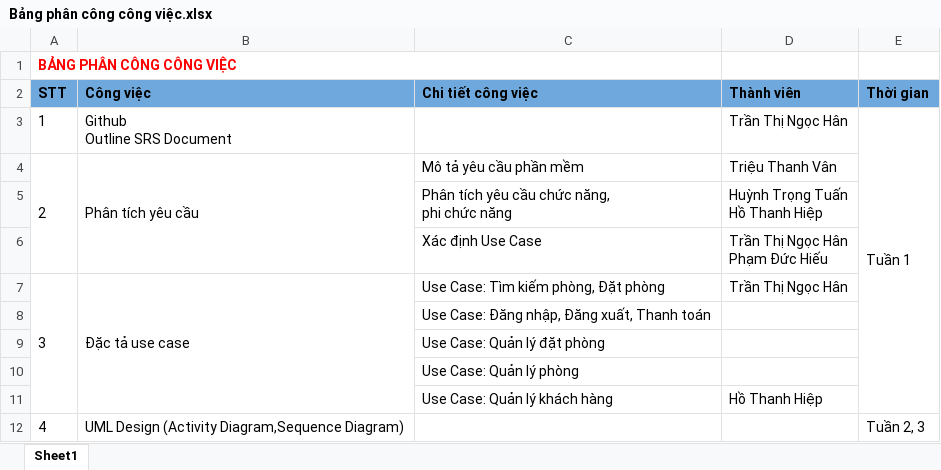
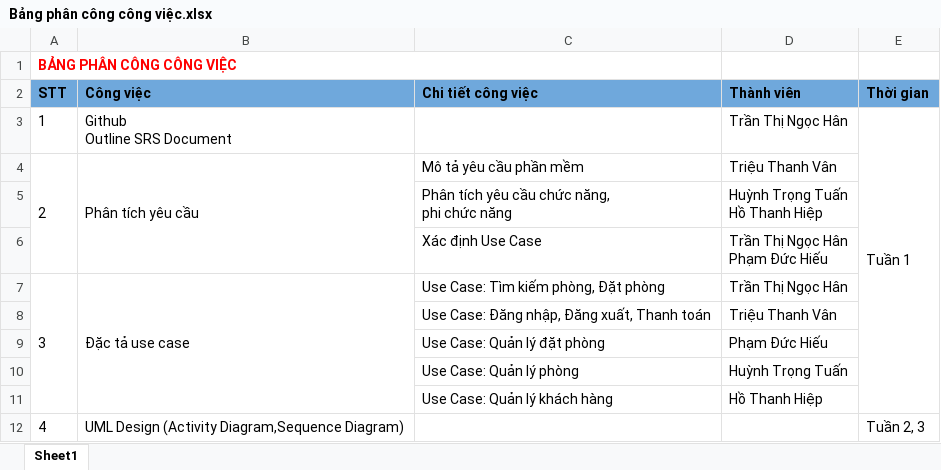
Before and after one commit to TranHanGom/DACN_CongNghePhanMem, an Excel workbook: SRS/Bảng phân công công việc.xlsx, sheet Sheet1, drawn as a sheet; values as stored, in another font and other column widths than the file's, no borders; the diff names each change by its address in the sheet, - before the commit and + after, or states it on an @@ line.

```diff
--- a/SRS/Bảng phân công công việc.xlsx (sheet Sheet1)
+++ b/SRS/Bảng phân công công việc.xlsx (sheet Sheet1)
-D8 (Thành viên): (empty)
+D8 (Thành viên): Triệu Thanh Vân
-D9 (Thành viên): (empty)
+D9 (Thành viên): Phạm Đức Hiếu
-D10 (Thành viên): (empty)
+D10 (Thành viên): Huỳnh Trọng Tuấn
```
